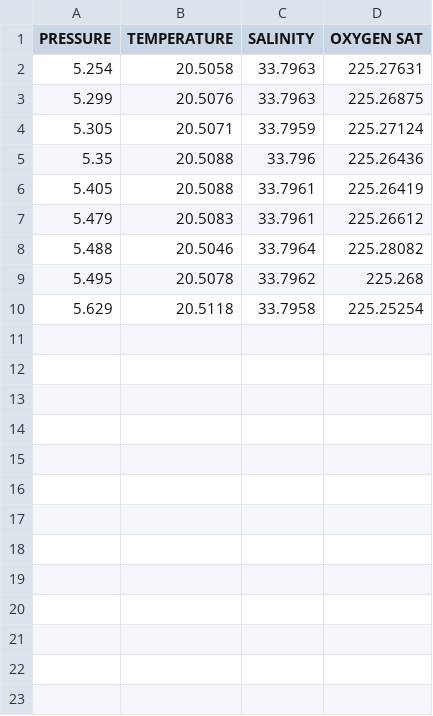
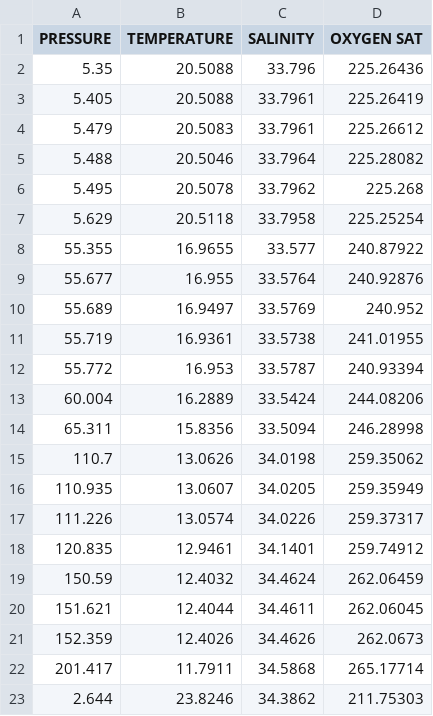
Before and after one commit to zoeingram/3d-final, a CSV file: small-data.csv, drawn as a sheet.

```diff
--- a/small-data.csv
+++ b/small-data.csv
@@ -1,5 +1,2 @@
 PRESSURE,TEMPERATURE,SALINITY,OXYGEN SAT
-5.254,20.5058,33.7963,225.27631
-5.299,20.5076,33.7963,225.26875
-5.305,20.5071,33.7959,225.27124
 5.35,20.5088,33.796,225.26436
@@ -10 +7,17 @@ PRESSURE,TEMPERATURE,SALINITY,OXYGEN SAT
 5.629,20.5118,33.7958,225.25254
+55.355,16.9655,33.577,240.87922
+55.677,16.955,33.5764,240.92876
+55.689,16.9497,33.5769,240.952
+55.719,16.9361,33.5738,241.01955
+55.772,16.953,33.5787,240.93394
+60.004,16.2889,33.5424,244.08206
+65.311,15.8356,33.5094,246.28998
+110.7,13.0626,34.0198,259.35062
+110.935,13.0607,34.0205,259.35949
+111.226,13.0574,34.0226,259.37317
+120.835,12.9461,34.1401,259.74912
+150.59,12.4032,34.4624,262.06459
+151.621,12.4044,34.4611,262.06045
+152.359,12.4026,34.4626,262.0673
+201.417,11.7911,34.5868,265.17714
+2.644,23.8246,34.3862,211.75303
```
Also changed, not shown: 4 other files.
